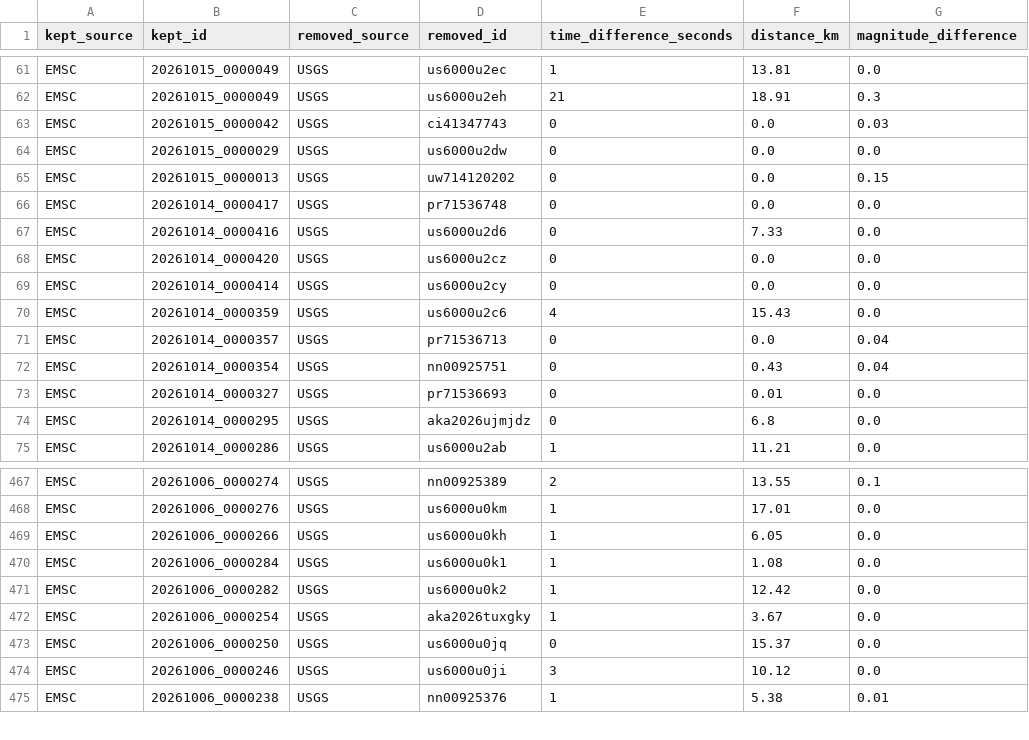
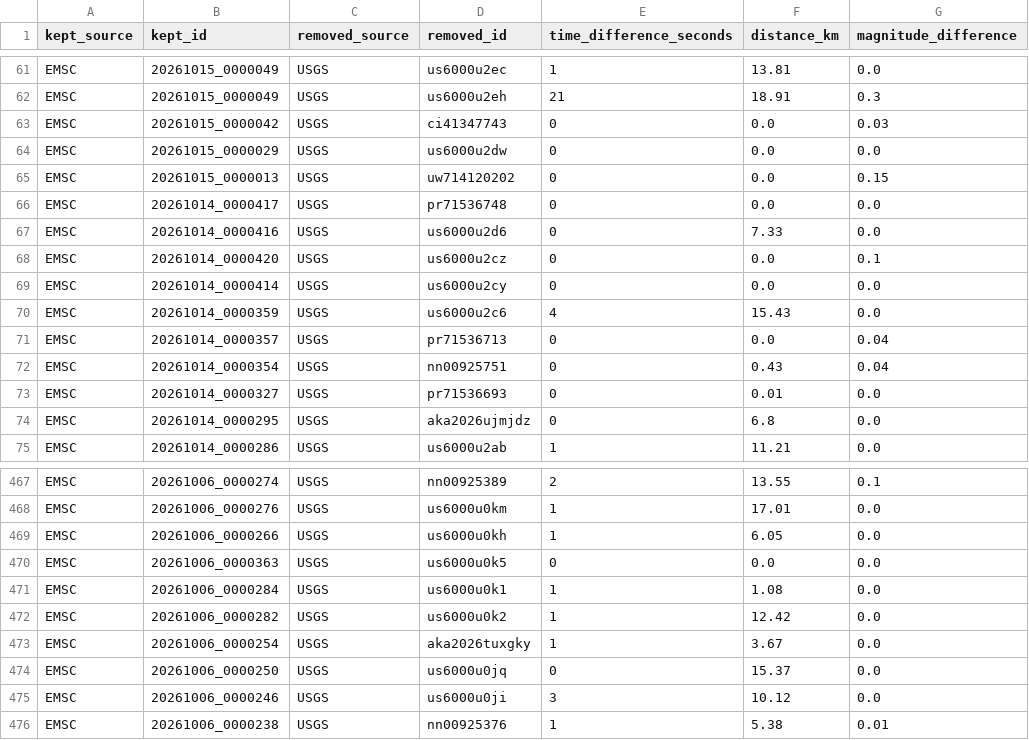
Before and after one commit to jcparodi-hue/earthquake3d-igp, a CSV file: docs/duplicados.csv, drawn as a sheet; only a part is shown, gaps mark what is left out.

```diff
--- a/docs/duplicados.csv
+++ b/docs/duplicados.csv
@@ -67,3 +67,3 @@ EMSC,20261014_0000417,USGS,pr71536748,0,0.0,0.0
 EMSC,20261014_0000416,USGS,us6000u2d6,0,7.33,0.0
-EMSC,20261014_0000420,USGS,us6000u2cz,0,0.0,0.0
+EMSC,20261014_0000420,USGS,us6000u2cz,0,0.0,0.1
 EMSC,20261014_0000414,USGS,us6000u2cy,0,0.0,0.0
@@ -469,2 +469,3 @@ EMSC,20261006_0000276,USGS,us6000u0km,1,17.01,0.0
 EMSC,20261006_0000266,USGS,us6000u0kh,1,6.05,0.0
+EMSC,20261006_0000363,USGS,us6000u0k5,0,0.0,0.0
 EMSC,20261006_0000284,USGS,us6000u0k1,1,1.08,0.0
```
Also changed, not shown: docs/historial_actualizaciones.csv, 4 other files.
